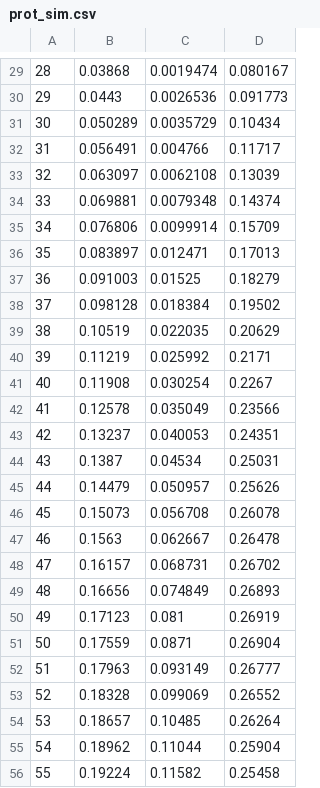
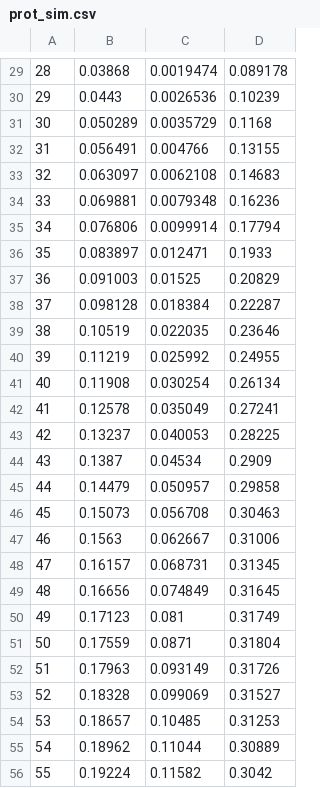
Before and after one commit to biomystery/TNF_regulation, a CSV file: Fig.5b/simData/prot_sim.csv, drawn as a sheet; only a part is shown, gaps mark what is left out; the diff covers the shown part only.

```diff
--- a/Fig.5b/simData/prot_sim.csv
+++ b/Fig.5b/simData/prot_sim.csv
@@ -29,28 +29,28 @@
-28,0.03868,0.0019474,0.080167
-29,0.0443,0.0026536,0.091773
-30,0.050289,0.0035729,0.10434
-31,0.056491,0.004766,0.11717
-32,0.063097,0.0062108,0.13039
-33,0.069881,0.0079348,0.14374
-34,0.076806,0.0099914,0.15709
-35,0.083897,0.012471,0.17013
-36,0.091003,0.01525,0.18279
-37,0.098128,0.018384,0.19502
-38,0.10519,0.022035,0.20629
-39,0.11219,0.025992,0.2171
-40,0.11908,0.030254,0.2267
-41,0.12578,0.035049,0.23566
-42,0.13237,0.040053,0.24351
-43,0.1387,0.04534,0.25031
-44,0.14479,0.050957,0.25626
-45,0.15073,0.056708,0.26078
-46,0.1563,0.062667,0.26478
-47,0.16157,0.068731,0.26702
-48,0.16656,0.074849,0.26893
-49,0.17123,0.081,0.26919
-50,0.17559,0.0871,0.26904
-51,0.17963,0.093149,0.26777
-52,0.18328,0.099069,0.26552
-53,0.18657,0.10485,0.26264
-54,0.18962,0.11044,0.25904
-55,0.19224,0.11582,0.25458
+28,0.03868,0.0019474,0.089178
+29,0.0443,0.0026536,0.10239
+30,0.050289,0.0035729,0.1168
+31,0.056491,0.004766,0.13155
+32,0.063097,0.0062108,0.14683
+33,0.069881,0.0079348,0.16236
+34,0.076806,0.0099914,0.17794
+35,0.083897,0.012471,0.1933
+36,0.091003,0.01525,0.20829
+37,0.098128,0.018384,0.22287
+38,0.10519,0.022035,0.23646
+39,0.11219,0.025992,0.24955
+40,0.11908,0.030254,0.26134
+41,0.12578,0.035049,0.27241
+42,0.13237,0.040053,0.28225
+43,0.1387,0.04534,0.2909
+44,0.14479,0.050957,0.29858
+45,0.15073,0.056708,0.30463
+46,0.1563,0.062667,0.31006
+47,0.16157,0.068731,0.31345
+48,0.16656,0.074849,0.31645
+49,0.17123,0.081,0.31749
+50,0.17559,0.0871,0.31804
+51,0.17963,0.093149,0.31726
+52,0.18328,0.099069,0.31527
+53,0.18657,0.10485,0.31253
+54,0.18962,0.11044,0.30889
+55,0.19224,0.11582,0.3042
```
Also changed, not shown: 93 edited cells elsewhere in this file, Fig.5b/simData/mRNA_sim.csv, Fig.5b/simData/nascent_sim.csv, 27 other files.
